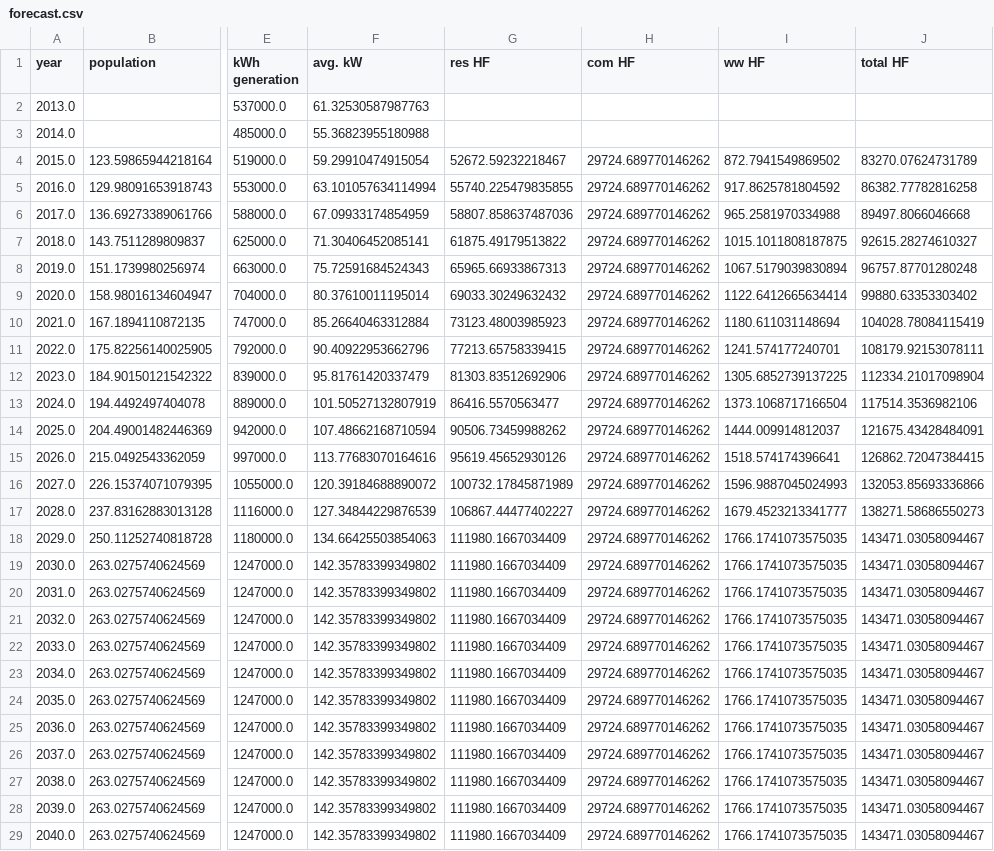
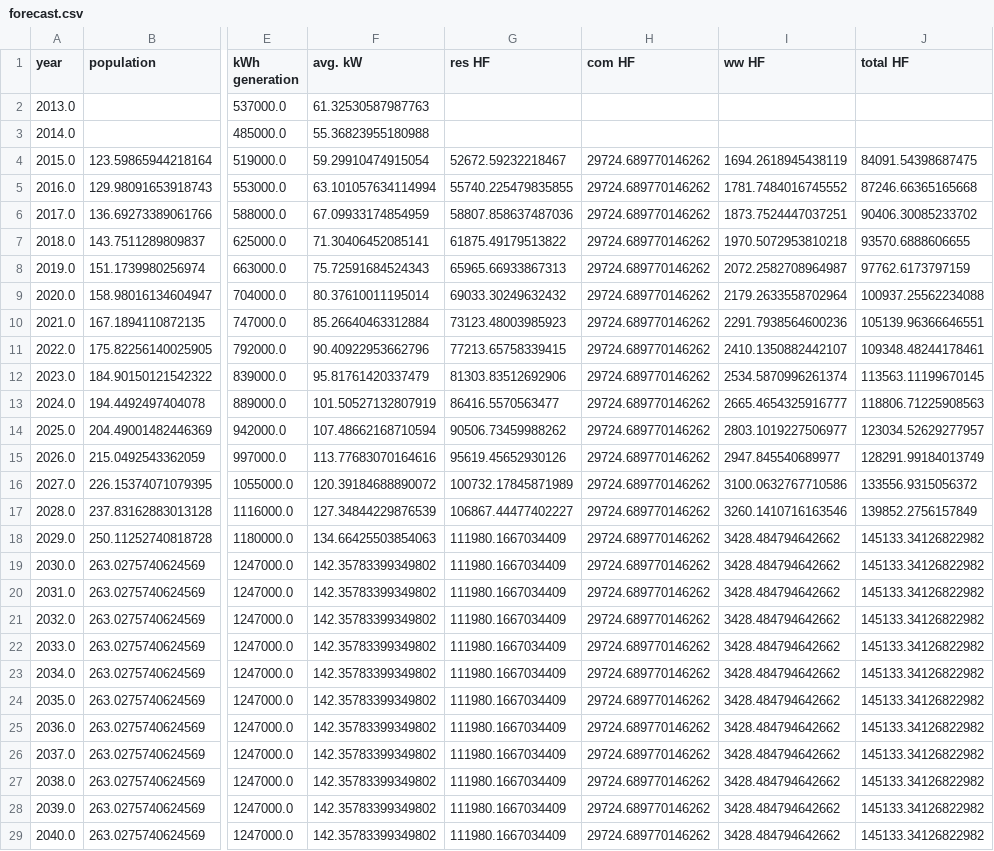
Before and after one commit to gina-alaska/alaska_affordable_energy_model, a CSV file: test_case/baseline_results/forecast.csv, drawn as a sheet; only a part is shown, gaps mark what is left out; the diff names each change by its address in the sheet, - before the commit and + after, or states it on an @@ line.

```diff
--- a/test_case/baseline_results/forecast.csv
+++ b/test_case/baseline_results/forecast.csv
-I4 (ww HF): 872.7941549869502
+I4 (ww HF): 1694.2618945438119
-J4 (total HF): 83270.07624731789
+J4 (total HF): 84091.54398687475
-I5 (ww HF): 917.8625781804592
+I5 (ww HF): 1781.7484016745552
-J5 (total HF): 86382.77782816258
+J5 (total HF): 87246.66365165668
-I6 (ww HF): 965.2581970334988
+I6 (ww HF): 1873.7524447037251
-J6 (total HF): 89497.8066046668
+J6 (total HF): 90406.30085233702
-I7 (ww HF): 1015.1011808187875
+I7 (ww HF): 1970.5072953810218
-J7 (total HF): 92615.28274610327
+J7 (total HF): 93570.6888606655
-I8 (ww HF): 1067.5179039830894
+I8 (ww HF): 2072.2582708964987
-J8 (total HF): 96757.87701280248
+J8 (total HF): 97762.6173797159
-I9 (ww HF): 1122.6412665634414
+I9 (ww HF): 2179.2633558702964
-J9 (total HF): 99880.63353303402
+J9 (total HF): 100937.25562234088
-I10 (ww HF): 1180.611031148694
+I10 (ww HF): 2291.7938564600236
-J10 (total HF): 104028.78084115419
+J10 (total HF): 105139.96366646551
-I11 (ww HF): 1241.574177240701
+I11 (ww HF): 2410.1350882442107
-J11 (total HF): 108179.92153078111
+J11 (total HF): 109348.48244178461
-I12 (ww HF): 1305.6852739137225
+I12 (ww HF): 2534.5870996261374
-J12 (total HF): 112334.21017098904
+J12 (total HF): 113563.11199670145
-I13 (ww HF): 1373.1068717166504
+I13 (ww HF): 2665.4654325916777
-J13 (total HF): 117514.3536982106
+J13 (total HF): 118806.71225908563
-I14 (ww HF): 1444.009914812037
+I14 (ww HF): 2803.1019227506977
-J14 (total HF): 121675.43428484091
+J14 (total HF): 123034.52629277957
-I15 (ww HF): 1518.574174396641
+I15 (ww HF): 2947.845540689977
-J15 (total HF): 126862.72047384415
+J15 (total HF): 128291.99184013749
-I16 (ww HF): 1596.9887045024993
+I16 (ww HF): 3100.0632767710586
-J16 (total HF): 132053.85693336866
+J16 (total HF): 133556.9315056372
-I17 (ww HF): 1679.4523213341777
+I17 (ww HF): 3260.1410716163546
-J17 (total HF): 138271.58686550273
+J17 (total HF): 139852.2756157849
-I18:I29 (ww HF): 1766.1741073575035
+I18:I29 (ww HF): 3428.484794642662
-J18:J29 (total HF): 143471.03058094467
+J18:J29 (total HF): 145133.34126822982
```
Also changed, not shown: test_case/baseline_results/model_outputs/water_wastewater_electric_forecast.csv, test_case/baseline_results/model_outputs/water_wastewater_financial_forecast.csv, 4 other files.
